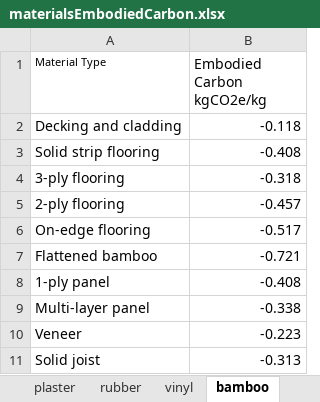
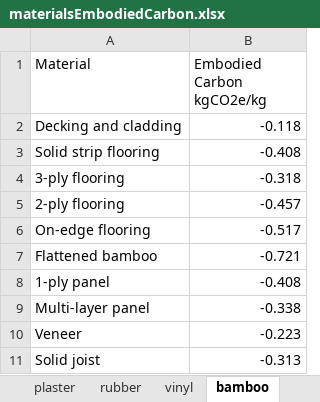
Before and after one commit to Timak333/bamboowebsite, an Excel workbook: backend/data/materialsEmbodiedCarbon.xlsx, sheet bamboo, drawn as a sheet; values as stored, in another font and other column widths than the file's, no borders; the diff names each change by its address in the sheet, - before the commit and + after, or states it on an @@ line.

```diff
--- a/backend/data/materialsEmbodiedCarbon.xlsx (sheet bamboo)
+++ b/backend/data/materialsEmbodiedCarbon.xlsx (sheet bamboo)
-A1: Material Type
+A1: Material
@@ A1 text size: larger @@
```
Also changed, not shown: sheet clay_bricks, sheet plaster, sheet rubber, sheet ceramic, sheet vinyl, sheet glass, 5 more sheets, other sheet tabs, 2 other files.
